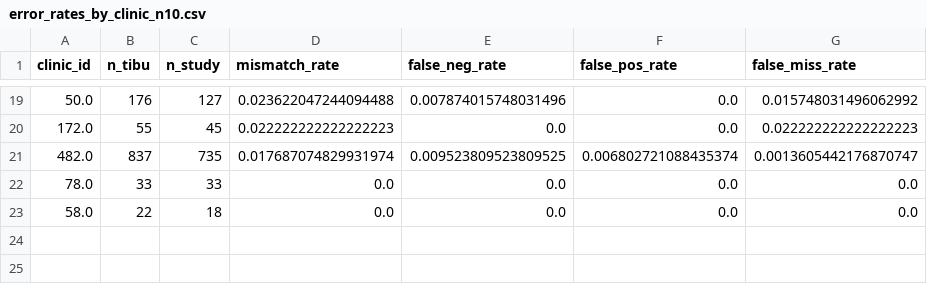
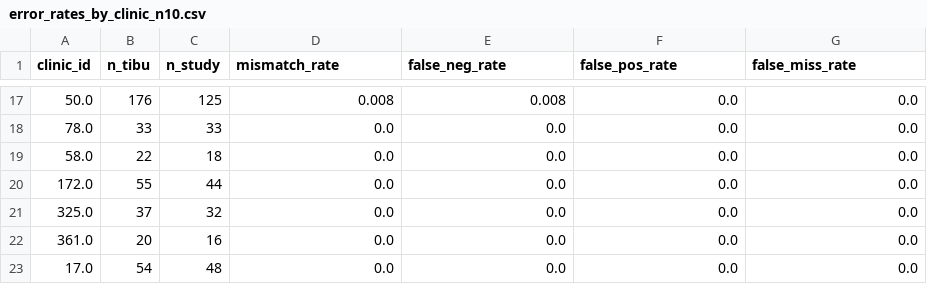
Before and after one commit to jennyzhao8/UROP-Keheala, a CSV file: output/error_rates_by_clinic_n10.csv, drawn as a sheet; only a part is shown, gaps mark what is left out; the diff covers the shown part only.

```diff
--- a/output/error_rates_by_clinic_n10.csv
+++ b/output/error_rates_by_clinic_n10.csv
@@ -19,5 +17,7 @@ clinic_id,n_tibu,n_study,mismatch_rate,false_neg_rate,false_pos_rate,false_miss_
-50.0,176,127,0.023622047244094488,0.007874015748031496,0.0,0.015748031496062992
-172.0,55,45,0.022222222222222223,0.0,0.0,0.022222222222222223
-482.0,837,735,0.017687074829931974,0.009523809523809525,0.006802721088435374,0.0013605442176870747
+50.0,176,125,0.008,0.008,0.0,0.0
 78.0,33,33,0.0,0.0,0.0,0.0
 58.0,22,18,0.0,0.0,0.0,0.0
+172.0,55,44,0.0,0.0,0.0,0.0
+325.0,37,32,0.0,0.0,0.0,0.0
+361.0,20,16,0.0,0.0,0.0,0.0
+17.0,54,48,0.0,0.0,0.0,0.0
```
Also changed, not shown: 6 added rows, 8 removed rows and 17 edited cells elsewhere in this file, output/error_rates_by_clinic.csv, output/error_rates_by_outcome.csv, 19 other files.
